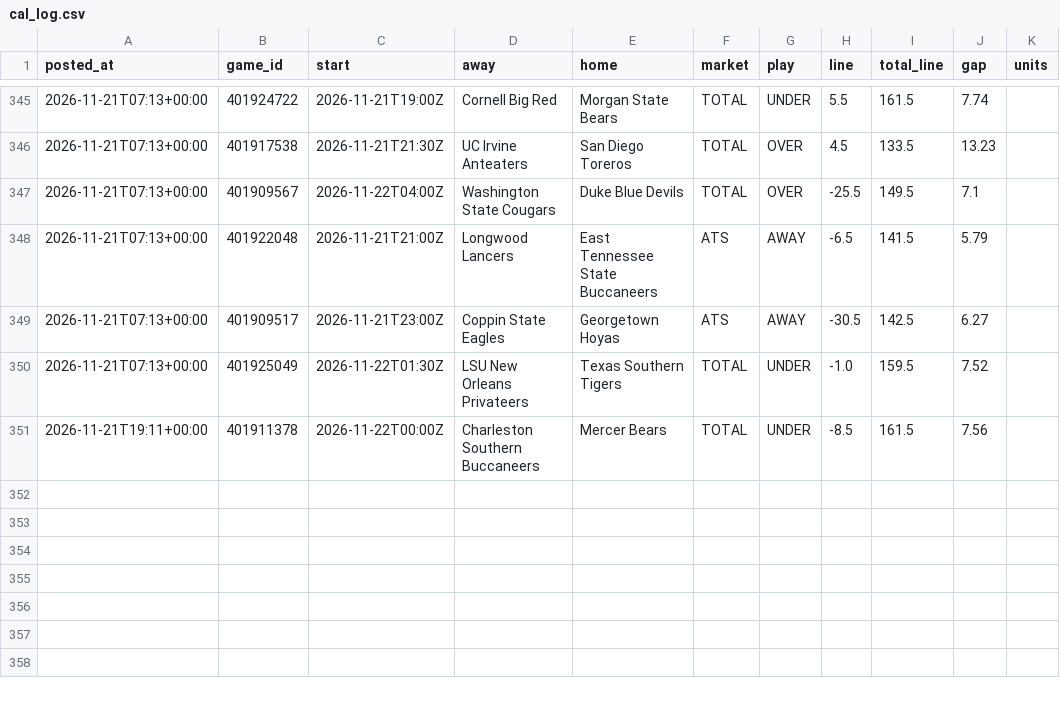
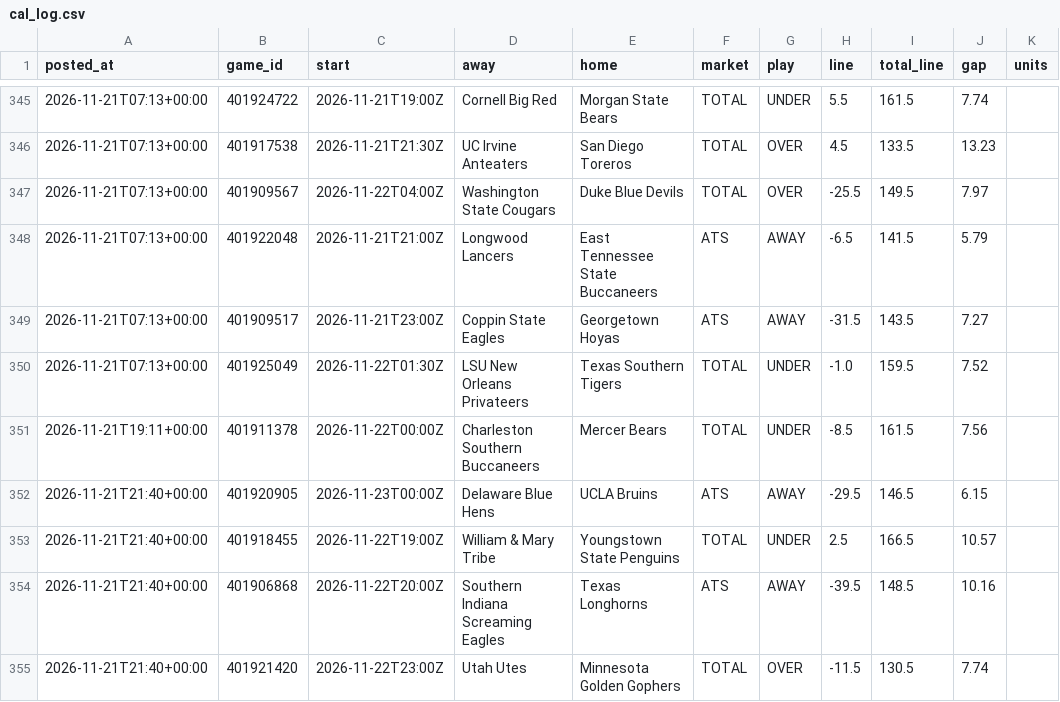
Before and after one commit to patjennings96-ctrl/ncaab-edge-board, a CSV file: data/history/cal_log.csv, drawn as a sheet; only a part is shown, gaps mark what is left out.

```diff
--- a/data/history/cal_log.csv
+++ b/data/history/cal_log.csv
@@ -346,6 +346,10 @@ posted_at,game_id,start,away,home,market,play,line,total_line,gap,units
 2026-11-21T07:13+00:00,401917538,2026-11-21T21:30Z,UC Irvine Anteaters,San Diego Toreros,TOTAL,OVER,4.5,133.5,13.23,
-2026-11-21T07:13+00:00,401909567,2026-11-22T04:00Z,Washington State Cougars,Duke Blue Devils,TOTAL,OVER,-25.5,149.5,7.1,
+2026-11-21T07:13+00:00,401909567,2026-11-22T04:00Z,Washington State Cougars,Duke Blue Devils,TOTAL,OVER,-25.5,149.5,7.97,
 2026-11-21T07:13+00:00,401922048,2026-11-21T21:00Z,Longwood Lancers,East Tennessee State Buccaneers,ATS,AWAY,-6.5,141.5,5.79,
-2026-11-21T07:13+00:00,401909517,2026-11-21T23:00Z,Coppin State Eagles,Georgetown Hoyas,ATS,AWAY,-30.5,142.5,6.27,
+2026-11-21T07:13+00:00,401909517,2026-11-21T23:00Z,Coppin State Eagles,Georgetown Hoyas,ATS,AWAY,-31.5,143.5,7.27,
 2026-11-21T07:13+00:00,401925049,2026-11-22T01:30Z,LSU New Orleans Privateers,Texas Southern Tigers,TOTAL,UNDER,-1.0,159.5,7.52,
 2026-11-21T19:11+00:00,401911378,2026-11-22T00:00Z,Charleston Southern Buccaneers,Mercer Bears,TOTAL,UNDER,-8.5,161.5,7.56,
+2026-11-21T21:40+00:00,401920905,2026-11-23T00:00Z,Delaware Blue Hens,UCLA Bruins,ATS,AWAY,-29.5,146.5,6.15,
+2026-11-21T21:40+00:00,401918455,2026-11-22T19:00Z,William & Mary Tribe,Youngstown State Penguins,TOTAL,UNDER,2.5,166.5,10.57,
+2026-11-21T21:40+00:00,401906868,2026-11-22T20:00Z,Southern Indiana Screaming Eagles,Texas Longhorns,ATS,AWAY,-39.5,148.5,10.16,
+2026-11-21T21:40+00:00,401921420,2026-11-22T23:00Z,Utah Utes,Minnesota Golden Gophers,TOTAL,OVER,-11.5,130.5,7.74,
```
Also changed, not shown: data/history/card_log.csv, data/history/components_2027.csv, 7 other files.
